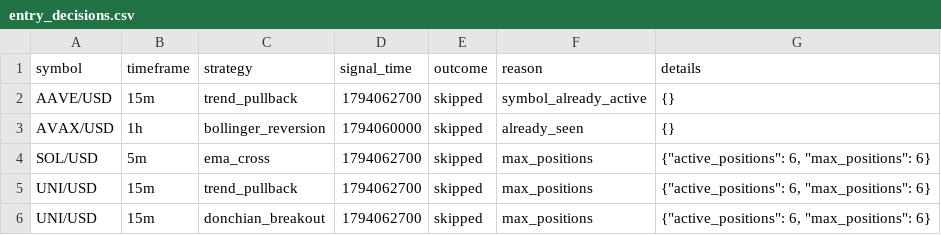
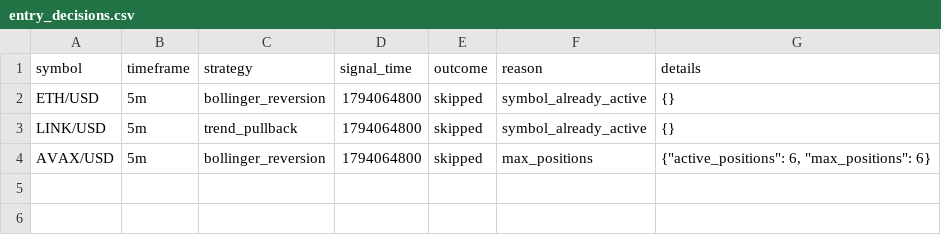
Before and after one commit to Rand0mUs3r-afk/CryptoStrategyLab, a CSV file: entry_decisions.csv, drawn as a sheet.

```diff
--- a/entry_decisions.csv
+++ b/entry_decisions.csv
@@ -1,6 +1,4 @@
 symbol,timeframe,strategy,signal_time,outcome,reason,details
-AAVE/USD,15m,trend_pullback,1794062700,skipped,symbol_already_active,{}
-AVAX/USD,1h,bollinger_reversion,1794060000,skipped,already_seen,{}
-SOL/USD,5m,ema_cross,1794062700,skipped,max_positions,"{""active_positions"": 6, ""max_positions"": 6}"
-UNI/USD,15m,trend_pullback,1794062700,skipped,max_positions,"{""active_positions"": 6, ""max_positions"": 6}"
-UNI/USD,15m,donchian_breakout,1794062700,skipped,max_positions,"{""active_positions"": 6, ""max_positions"": 6}"
+ETH/USD,5m,bollinger_reversion,1794064800,skipped,symbol_already_active,{}
+LINK/USD,5m,trend_pullback,1794064800,skipped,symbol_already_active,{}
+AVAX/USD,5m,bollinger_reversion,1794064800,skipped,max_positions,"{""active_positions"": 6, ""max_positions"": 6}"
```
Also changed, not shown: watchlist.csv, 6 other files.
